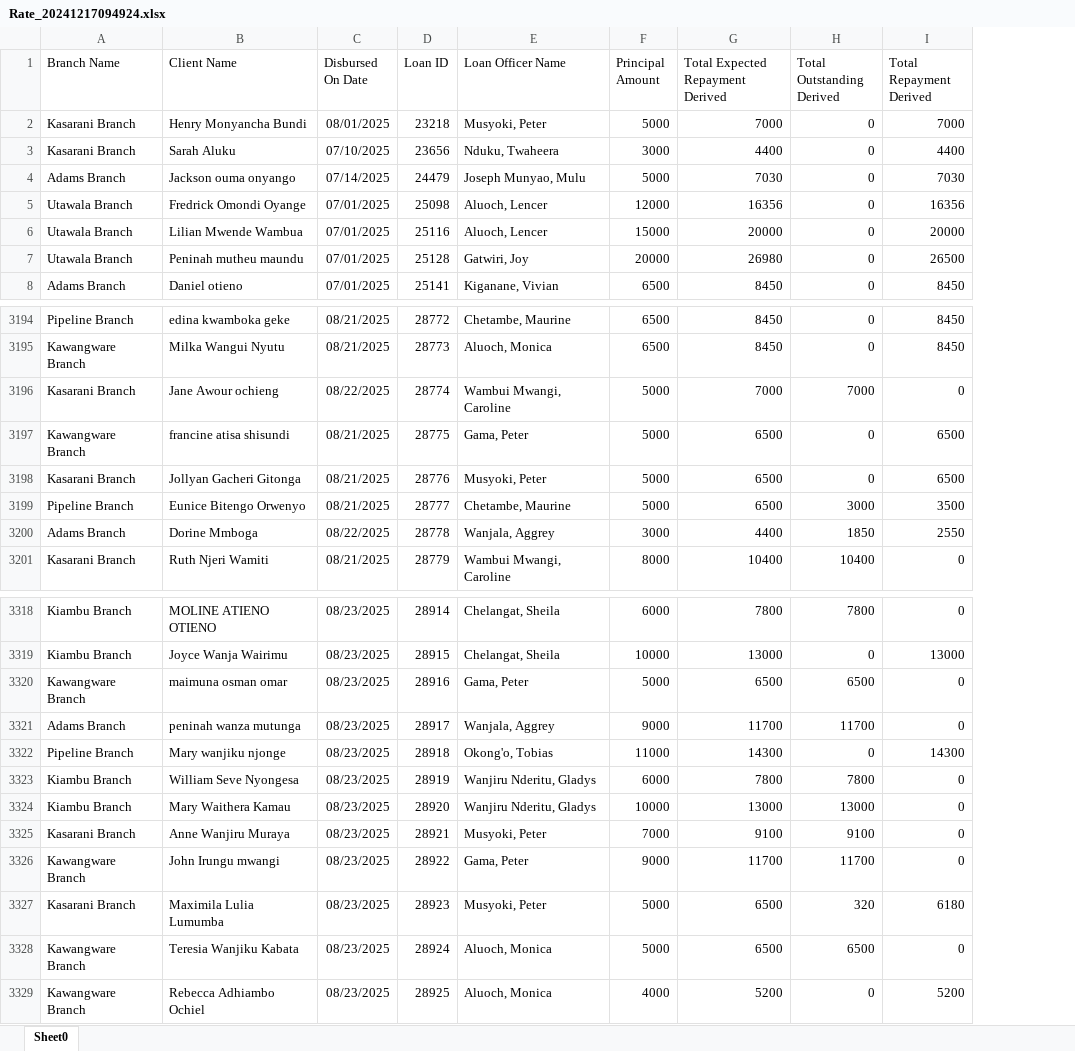
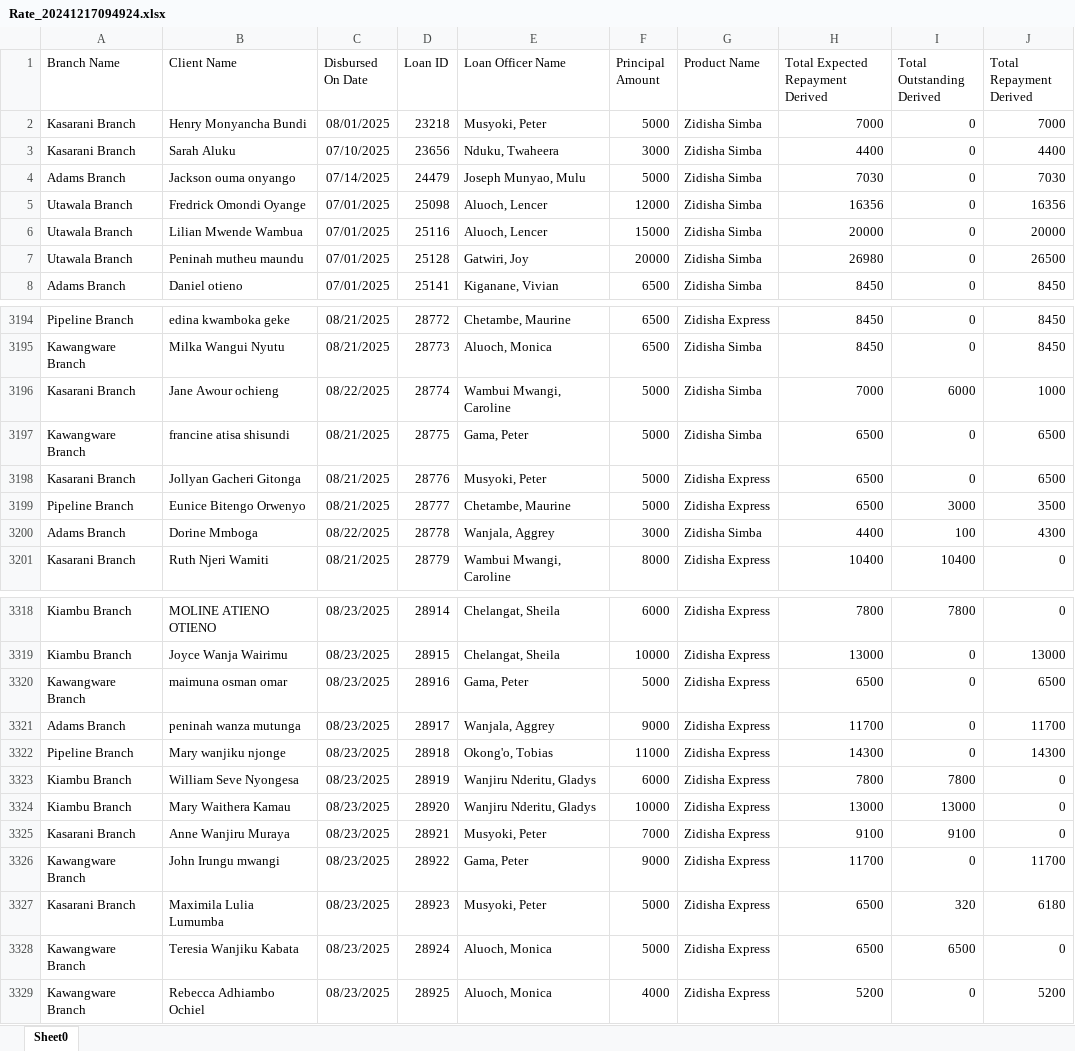
Before and after one commit to Phoenix-Capital/zidisha-monitor, an Excel workbook: Rate_20241217094924.xlsx, sheet Sheet0, drawn as a sheet; only a part is shown, gaps mark what is left out; values as stored, in another font and other column widths than the file's, no borders; addresses are those after the commit; the diff covers the shown part only; the diff names each change by its address in the sheet, - before the commit and + after, or states it on an @@ line.

```diff
--- a/Rate_20241217094924.xlsx (sheet Sheet0)
+++ b/Rate_20241217094924.xlsx (sheet Sheet0)
+column G (Product Name), rows 2-8: all Zidisha Simba; rows 3194-3201: Zidisha Express | Zidisha Simba | Zidisha Simba | Zidisha Simba | Zidisha Express | Zidisha Express | Zidisha Simba | Zidisha Express; rows 3318-3329: all Zidisha Express
-I3196 (Total Outstanding Derived): 7000
+I3196 (Total Outstanding Derived): 6000
-J3196 (Total Repayment Derived): 0
+J3196 (Total Repayment Derived): 1000
-I3200 (Total Outstanding Derived): 1850
+I3200 (Total Outstanding Derived): 100
-J3200 (Total Repayment Derived): 2550
+J3200 (Total Repayment Derived): 4300
-I3320 (Total Outstanding Derived): 6500
+I3320 (Total Outstanding Derived): 0
-J3320 (Total Repayment Derived): 0
+J3320 (Total Repayment Derived): 6500
-I3321 (Total Outstanding Derived): 11700
+I3321 (Total Outstanding Derived): 0
-J3321 (Total Repayment Derived): 0
+J3321 (Total Repayment Derived): 11700
-I3326 (Total Outstanding Derived): 11700
+I3326 (Total Outstanding Derived): 0
-J3326 (Total Repayment Derived): 0
+J3326 (Total Repayment Derived): 11700
```
Also changed, not shown: 35 added rows and 142 edited cells elsewhere in this sheet, 1 other file.
